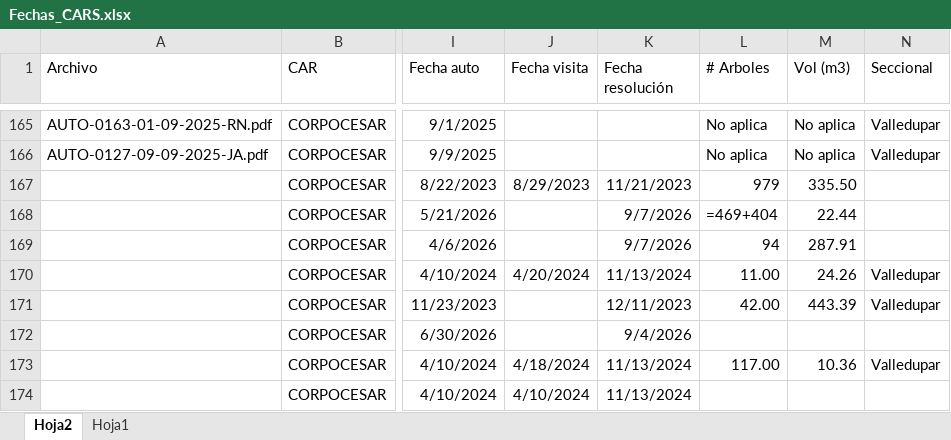
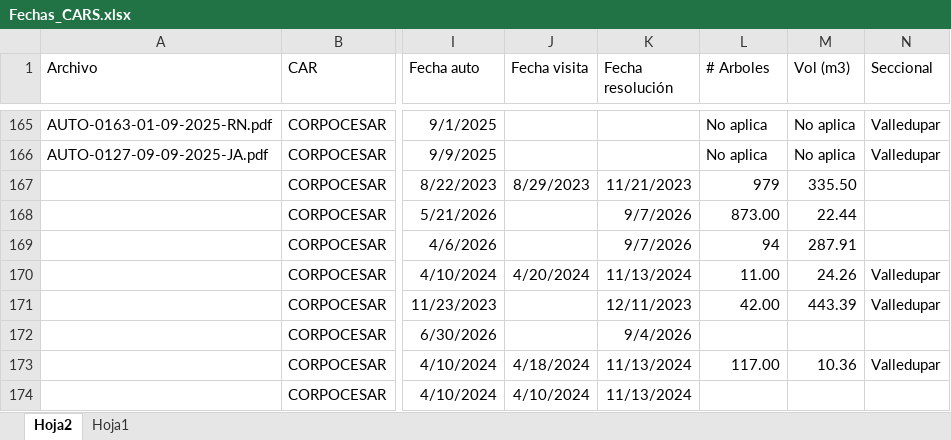
Before and after one commit to mabeltrang/CARS_nuevo, an Excel workbook: Fechas_CARS.xlsx, sheet Hoja2, drawn as a sheet; only a part is shown, gaps mark what is left out; values as stored, in another font and other column widths than the file's, no borders; formulas without a stored value are shown as written; the diff covers the shown part only; the diff names each change by its address in the sheet, - before the commit and + after, or states it on an @@ line.

```diff
--- a/Fechas_CARS.xlsx (sheet Hoja2)
+++ b/Fechas_CARS.xlsx (sheet Hoja2)
-L168 (# Arboles): =469+404
+L168 (# Arboles): 873.00
```
Also changed, not shown: 48 added rows elsewhere in this sheet, sheet Hoja1.
